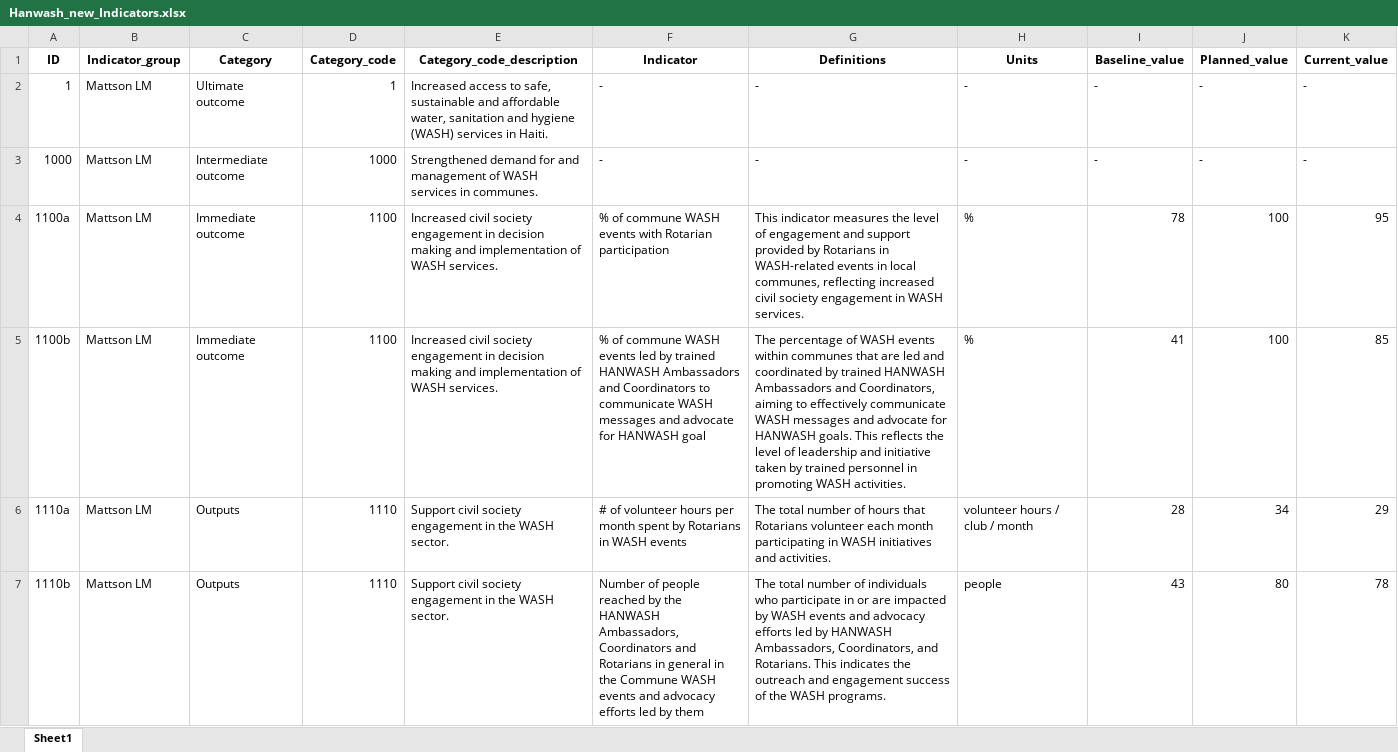
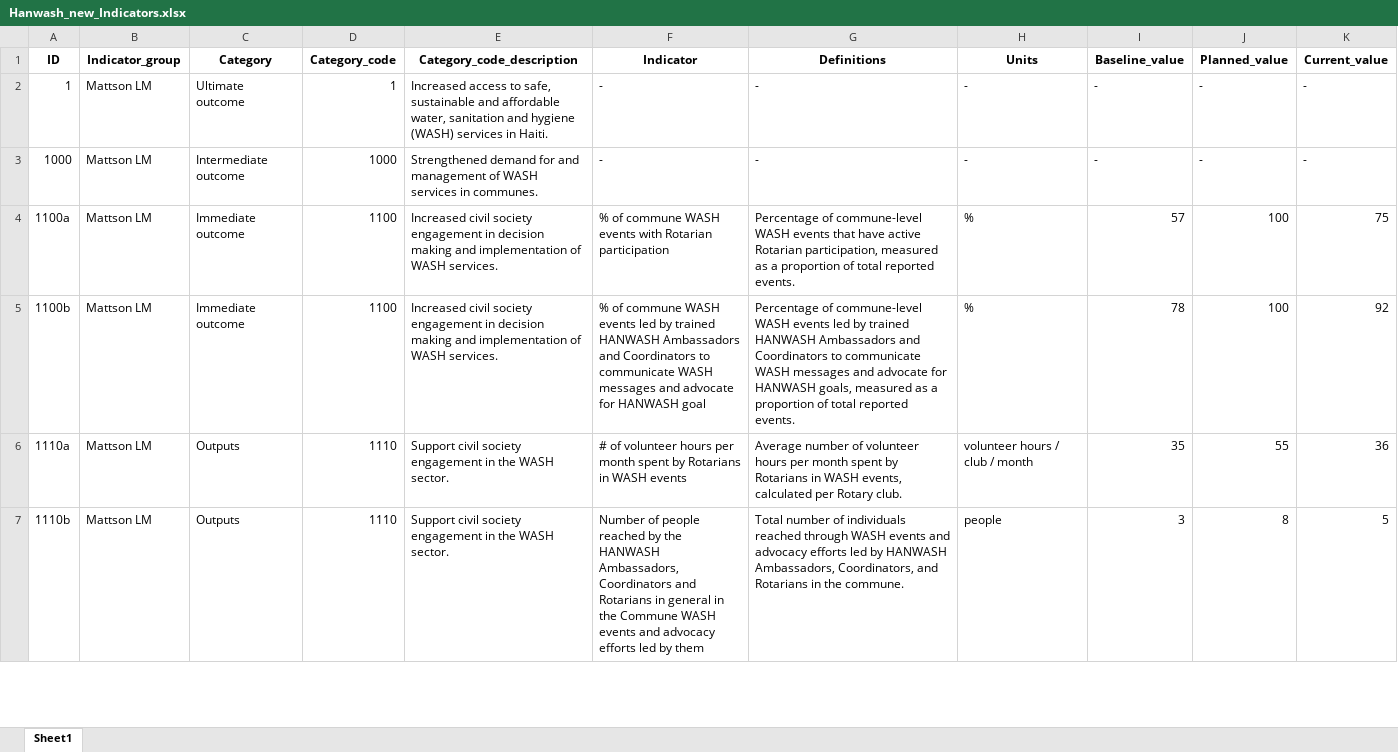
Before and after one commit to AD0791/Hanwash.mwater.dev, an Excel workbook: EDA/Hanwash_new_Indicators.xlsx, sheet Sheet1, drawn as a sheet; only a part is shown; values as stored, in another font and other column widths than the file's, no borders; the diff covers the shown part only; the diff names each change by its address in the sheet, - before the commit and + after, or states it on an @@ line.

```diff
--- a/EDA/Hanwash_new_Indicators.xlsx (sheet Sheet1)
+++ b/EDA/Hanwash_new_Indicators.xlsx (sheet Sheet1)
-G4 (Definitions): This indicator measures the level of engagement and support provided by Rotarians in WASH-related events in local communes, reflecting increased civil society engagement in WASH services.
+G4 (Definitions): Percentage of commune-level WASH events that have active Rotarian participation, measured as a proportion of total reported events.
-I4 (Baseline_value): 78
+I4 (Baseline_value): 57
-K4 (Current_value): 95
+K4 (Current_value): 75
-G5 (Definitions): The percentage of WASH events within communes that are led and coordinated by trained HANWASH Ambassadors and Coordinators, aiming to effectively communicate WASH messages and advocate for HANWASH goals. This reflects the level of leadership and initiative taken by trained personnel in promoting WASH activities.
+G5 (Definitions): Percentage of commune-level WASH events led by trained HANWASH Ambassadors and Coordinators to communicate WASH messages and advocate for HANWASH goals, measured as a proportion of total reported events.
-I5 (Baseline_value): 41
+I5 (Baseline_value): 78
-K5 (Current_value): 85
+K5 (Current_value): 92
-G6 (Definitions): The total number of hours that Rotarians volunteer each month participating in WASH initiatives and activities.
+G6 (Definitions): Average number of volunteer hours per month spent by Rotarians in WASH events, calculated per Rotary club.
-I6 (Baseline_value): 28
+I6 (Baseline_value): 35
-J6 (Planned_value): 34
+J6 (Planned_value): 55
-K6 (Current_value): 29
+K6 (Current_value): 36
-G7 (Definitions): The total number of individuals who participate in or are impacted by WASH events and advocacy efforts led by HANWASH Ambassadors, Coordinators, and Rotarians. This indicates the outreach and engagement success of the WASH programs.
+G7 (Definitions): Total number of individuals reached through WASH events and advocacy efforts led by HANWASH Ambassadors, Coordinators, and Rotarians in the commune.
-I7 (Baseline_value): 43
+I7 (Baseline_value): 3
-J7 (Planned_value): 80
+J7 (Planned_value): 8
-K7 (Current_value): 78
+K7 (Current_value): 5
```
Also changed, not shown: 176 edited cells elsewhere in this sheet, 1 other file.
